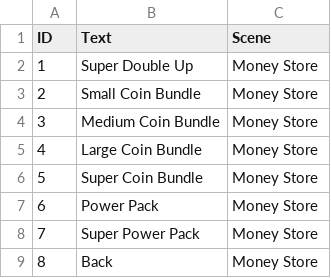
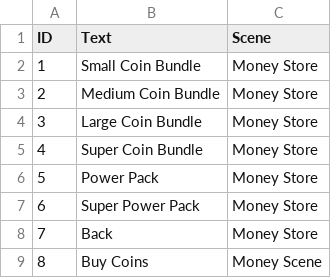
Before and after one commit to CarrotsGames/Match3World, a CSV file: Match3Game/Assets/Resources/MoneyStore.csv, drawn as a sheet; removed rows and columns are numbered as before the commit, all else as after; the diff names each change by its address in the sheet, - before the commit and + after, or states it on an @@ line.

```diff
--- a/Match3Game/Assets/Resources/MoneyStore.csv
+++ b/Match3Game/Assets/Resources/MoneyStore.csv
-row 2: 1 | Super Double Up | Money Store
@@ column A (ID) renumbered between rows 2 and 8 @@
+row 9: 8 | Buy Coins | Money Scene
```
Also changed, not shown: Match3Game/Assets/Resources/GobuTutorial.csv, Match3Game/Assets/Resources/Mooblings Text - Sheet1.csv, 15 other files.
